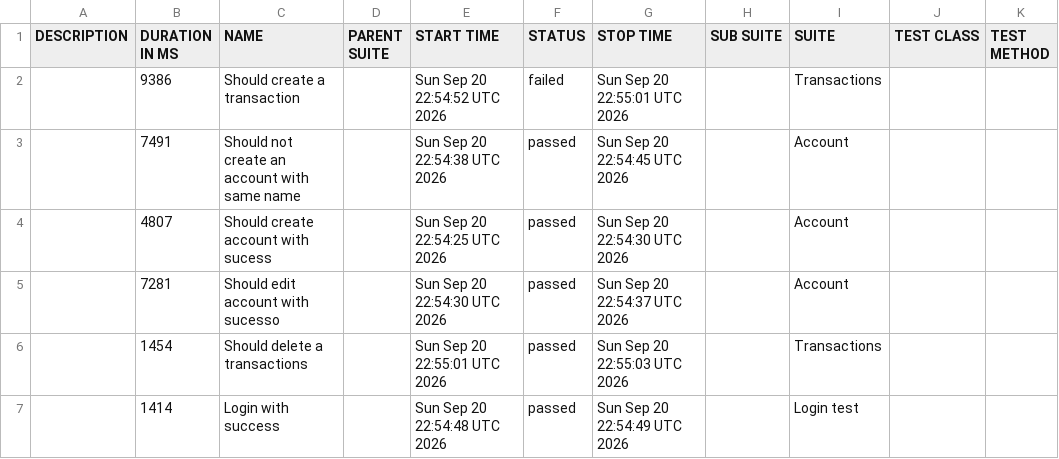
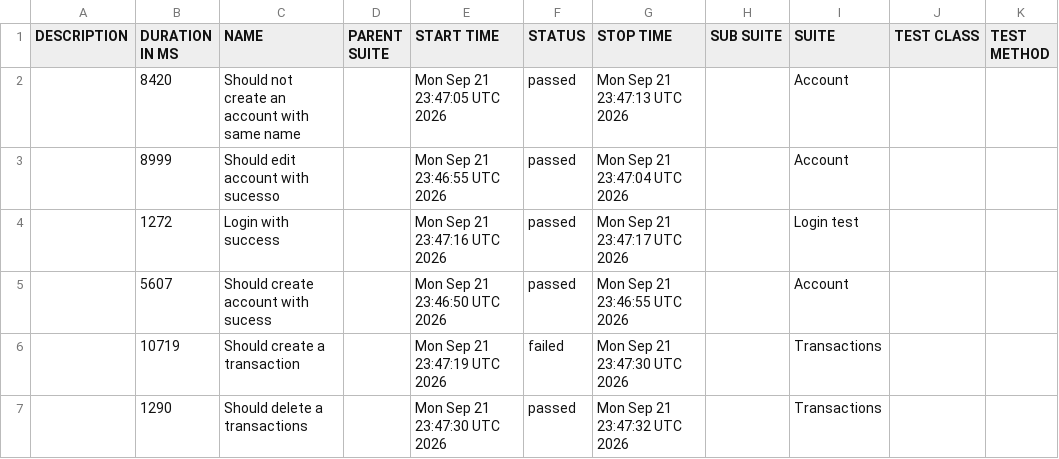
Before and after one commit to JosinaldoGJunior/cypress-automation-web, a CSV file: data/suites.csv, drawn as a sheet.

```diff
--- a/data/suites.csv
+++ b/data/suites.csv
@@ -1,7 +1,7 @@
 "DESCRIPTION","DURATION IN MS","NAME","PARENT SUITE","START TIME","STATUS","STOP TIME","SUB SUITE","SUITE","TEST CLASS","TEST METHOD"
-"","9386","Should create a transaction","","Sun Sep 20 22:54:52 UTC 2026","failed","Sun Sep 20 22:55:01 UTC 2026","","Transactions","",""
-"","7491","Should not create an account with same name","","Sun Sep 20 22:54:38 UTC 2026","passed","Sun Sep 20 22:54:45 UTC 2026","","Account","",""
-"","4807","Should create account with sucess","","Sun Sep 20 22:54:25 UTC 2026","passed","Sun Sep 20 22:54:30 UTC 2026","","Account","",""
-"","7281","Should edit account with sucesso","","Sun Sep 20 22:54:30 UTC 2026","passed","Sun Sep 20 22:54:37 UTC 2026","","Account","",""
-"","1454","Should delete a transactions","","Sun Sep 20 22:55:01 UTC 2026","passed","Sun Sep 20 22:55:03 UTC 2026","","Transactions","",""
-"","1414","Login with success","","Sun Sep 20 22:54:48 UTC 2026","passed","Sun Sep 20 22:54:49 UTC 2026","","Login test","",""
+"","8420","Should not create an account with same name","","Mon Sep 21 23:47:05 UTC 2026","passed","Mon Sep 21 23:47:13 UTC 2026","","Account","",""
+"","8999","Should edit account with sucesso","","Mon Sep 21 23:46:55 UTC 2026","passed","Mon Sep 21 23:47:04 UTC 2026","","Account","",""
+"","1272","Login with success","","Mon Sep 21 23:47:16 UTC 2026","passed","Mon Sep 21 23:47:17 UTC 2026","","Login test","",""
+"","5607","Should create account with sucess","","Mon Sep 21 23:46:50 UTC 2026","passed","Mon Sep 21 23:46:55 UTC 2026","","Account","",""
+"","10719","Should create a transaction","","Mon Sep 21 23:47:19 UTC 2026","failed","Mon Sep 21 23:47:30 UTC 2026","","Transactions","",""
+"","1290","Should delete a transactions","","Mon Sep 21 23:47:30 UTC 2026","passed","Mon Sep 21 23:47:32 UTC 2026","","Transactions","",""
```
Also changed, not shown: 31 other files.
